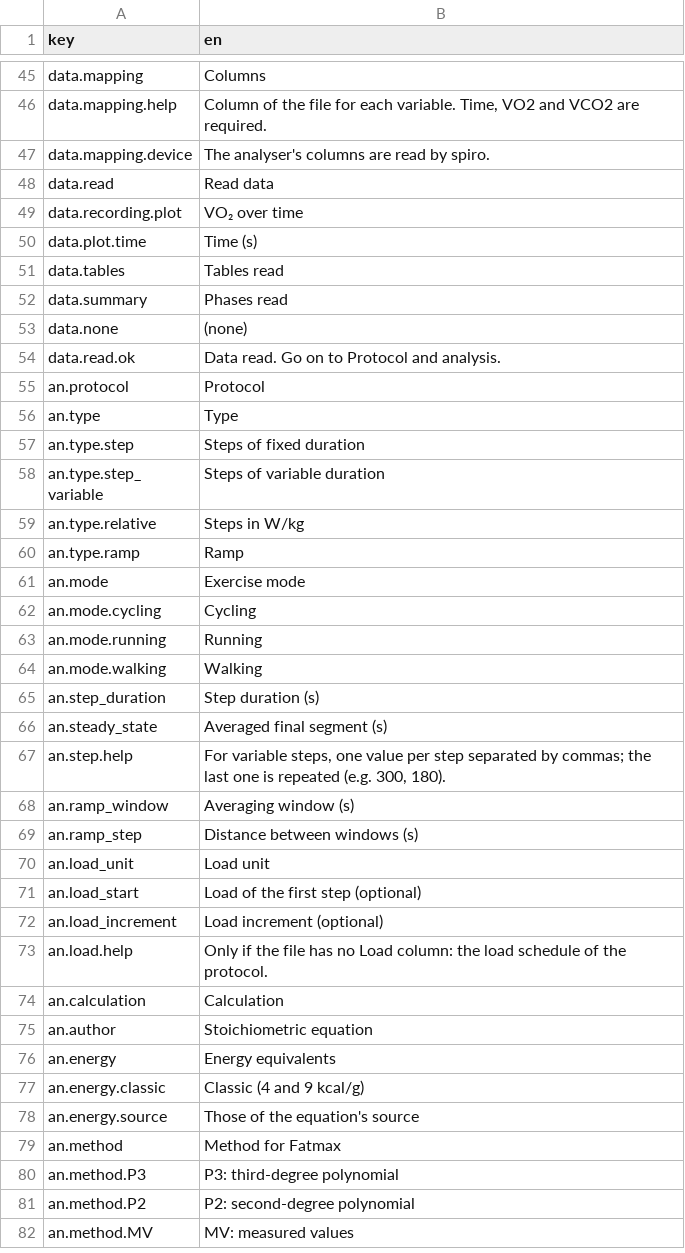
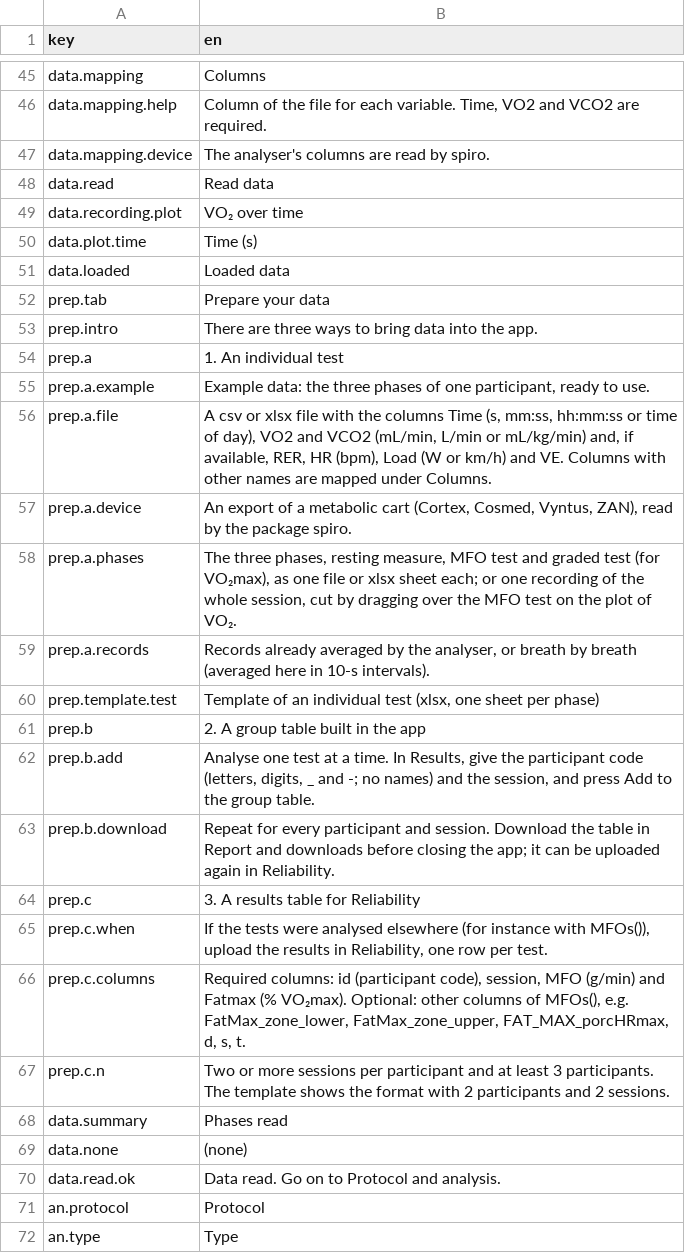
Before and after one commit to JorgeDelro/MFO, a CSV file: inst/app/i18n.csv, drawn as a sheet; only a part is shown, gaps mark what is left out; the shorter side is filled out with more unchanged rows.

```diff
--- a/inst/app/i18n.csv
+++ b/inst/app/i18n.csv
@@ -50,3 +50,19 @@
 "data.plot.time","Time (s)"
-"data.tables","Tables read"
+"data.loaded","Loaded data"
+"prep.tab","Prepare your data"
+"prep.intro","There are three ways to bring data into the app."
+"prep.a","1. An individual test"
+"prep.a.example","Example data: the three phases of one participant, ready to use."
+"prep.a.file","A csv or xlsx file with the columns Time (s, mm:ss, hh:mm:ss or time of day), VO2 and VCO2 (mL/min, L/min or mL/kg/min) and, if available, RER, HR (bpm), Load (W or km/h) and VE. Columns with other names are mapped under Columns."
+"prep.a.device","An export of a metabolic cart (Cortex, Cosmed, Vyntus, ZAN), read by the package spiro."
+"prep.a.phases","The three phases, resting measure, MFO test and graded test (for VO₂max), as one file or xlsx sheet each; or one recording of the whole session, cut by dragging over the MFO test on the plot of VO₂."
+"prep.a.records","Records already averaged by the analyser, or breath by breath (averaged here in 10-s intervals)."
+"prep.template.test","Template of an individual test (xlsx, one sheet per phase)"
+"prep.b","2. A group table built in the app"
+"prep.b.add","Analyse one test at a time. In Results, give the participant code (letters, digits, _ and -; no names) and the session, and press Add to the group table."
+"prep.b.download","Repeat for every participant and session. Download the table in Report and downloads before closing the app; it can be uploaded again in Reliability."
+"prep.c","3. A results table for Reliability"
+"prep.c.when","If the tests were analysed elsewhere (for instance with MFOs()), upload the results in Reliability, one row per test."
+"prep.c.columns","Required columns: id (participant code), session, MFO (g/min) and Fatmax (% VO₂max). Optional: other columns of MFOs(), e.g. FatMax_zone_lower, FatMax_zone_upper, FAT_MAX_porcHRmax, d, s, t."
+"prep.c.n","Two or more sessions per participant and at least 3 participants. The template shows the format with 2 participants and 2 sessions."
 "data.summary","Phases read"
```
Also changed, not shown: 2 other files.
